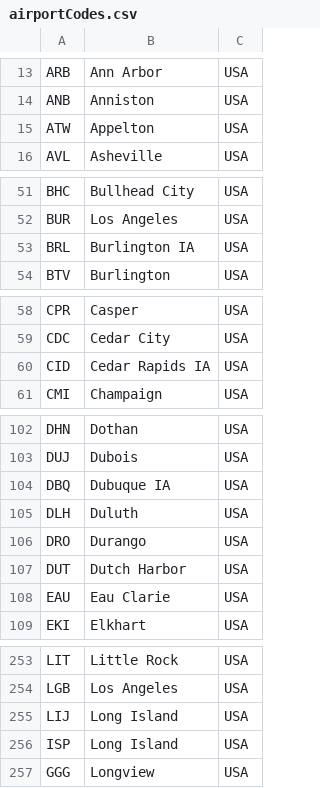
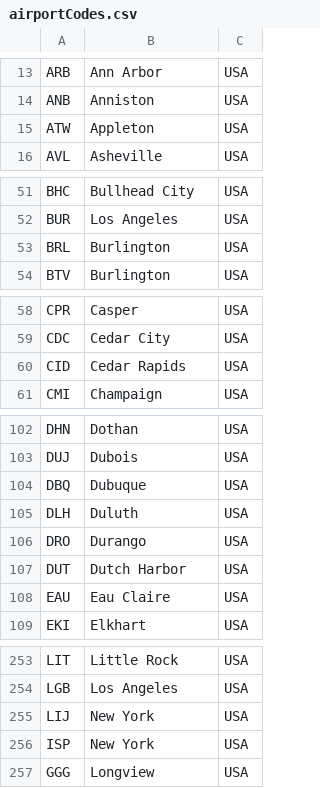
Before and after one commit to DustinLin/datavisTrainsPlanes, a CSV file: static/pythonProcessing/airportCodes.csv, drawn as a sheet; only a part is shown, gaps mark what is left out; the diff covers the shown part only.

```diff
--- a/static/pythonProcessing/airportCodes.csv
+++ b/static/pythonProcessing/airportCodes.csv
@@ -14,3 +14,3 @@ ARB,Ann Arbor,USA
 ANB,Anniston,USA
-ATW,Appelton,USA
+ATW,Appleton,USA
 AVL,Asheville,USA
@@ -52,3 +52,3 @@ BHC,Bullhead City,USA
 BUR,Los Angeles,USA
-BRL,Burlington IA,USA
+BRL,Burlington,USA
 BTV,Burlington,USA
@@ -59,3 +59,3 @@ CPR,Casper,USA
 CDC,Cedar City,USA
-CID,Cedar Rapids IA,USA
+CID,Cedar Rapids,USA
 CMI,Champaign,USA
@@ -103,3 +103,3 @@ DHN,Dothan,USA
 DUJ,Dubois,USA
-DBQ,Dubuque IA,USA
+DBQ,Dubuque,USA
 DLH,Duluth,USA
@@ -107,3 +107,3 @@ DRO,Durango,USA
 DUT,Dutch Harbor,USA
-EAU,Eau Clarie,USA
+EAU,Eau Claire,USA
 EKI,Elkhart,USA
@@ -254,4 +254,4 @@ LIT,Little Rock,USA
 LGB,Los Angeles,USA
-LIJ,Long Island,USA
-ISP,Long Island,USA
+LIJ,New York,USA
+ISP,New York,USA
 GGG,Longview,USA
```
Also changed, not shown: 12 edited cells elsewhere in this file, 2 other files.
